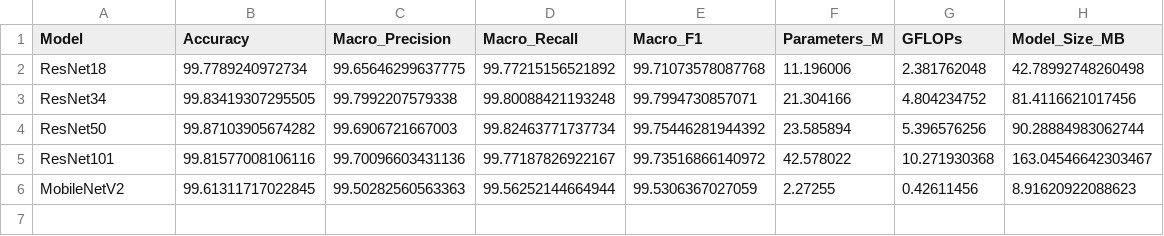
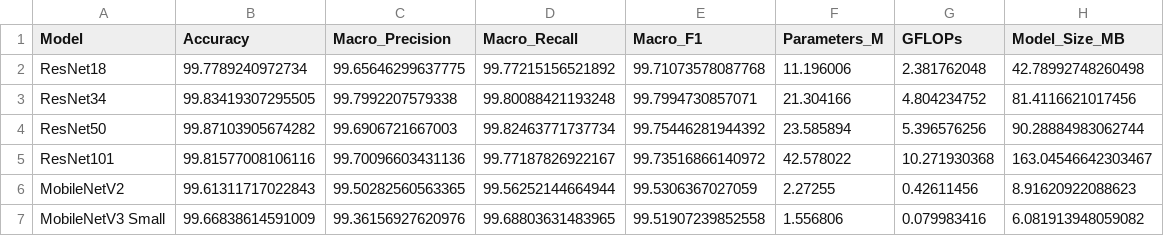
Before and after one commit to Juan-Antonio-24/plant-disease-cnn-benchmark, a CSV file: results/benchmark_results.csv, drawn as a sheet.

```diff
--- a/results/benchmark_results.csv
+++ b/results/benchmark_results.csv
@@ -5,2 +5,3 @@ ResNet50,99.87103905674282,99.6906721667003,99.82463771737734,99.75446281944392,
 ResNet101,99.81577008106116,99.70096603431136,99.77187826922167,99.73516866140972,42.578022,10.271930368,163.04546642303467
-MobileNetV2,99.61311717022845,99.50282560563363,99.56252144664944,99.5306367027059,2.27255,0.42611456,8.91620922088623
+MobileNetV2,99.61311717022843,99.50282560563365,99.56252144664944,99.5306367027059,2.27255,0.42611456,8.91620922088623
+MobileNetV3 Small,99.66838614591009,99.36156927620976,99.68803631483965,99.51907239852558,1.556806,0.079983416,6.081913948059082
```
Also changed, not shown: results/train_val_results.csv, 3 other files.
